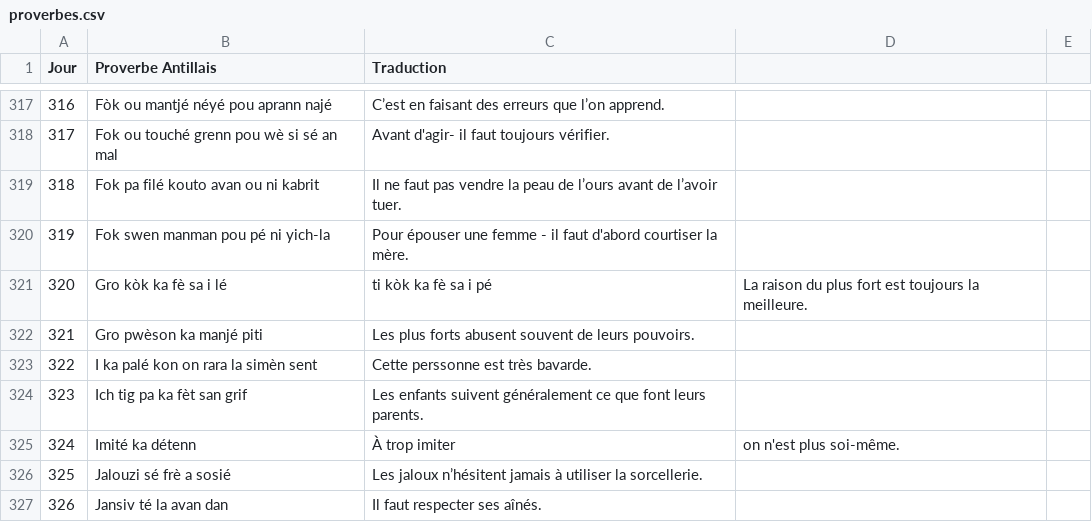
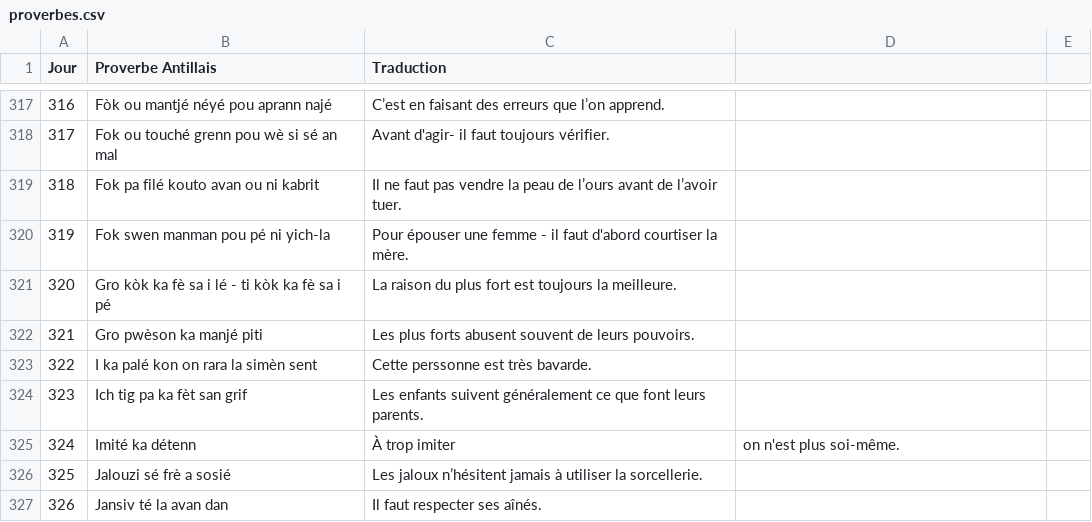
Before and after one commit to CreaSoley/maison, a CSV file: data/proverbes.csv, drawn as a sheet; only a part is shown, gaps mark what is left out.

Commit message:
Update proverbes.csv

```diff
--- a/data/proverbes.csv
+++ b/data/proverbes.csv
@@ -320,3 +320,3 @@ Jour,Proverbe Antillais,Traduction
 319,Fok swen manman pou pé ni yich-la,Pour épouser une femme - il faut d'abord courtiser la mère.
-320,Gro kòk ka fè sa i lé, ti kòk ka fè sa i pé,La raison du plus fort est toujours la meilleure.
+320,Gro kòk ka fè sa i lé - ti kòk ka fè sa i pé,La raison du plus fort est toujours la meilleure.
 321,Gro pwèson ka manjé piti,Les plus forts abusent souvent de leurs pouvoirs.
```
